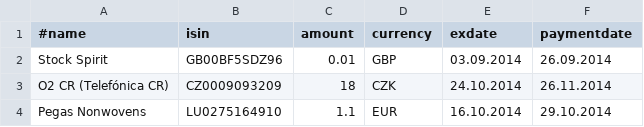
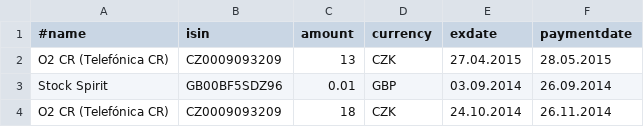
Before and after one commit to zmuzik/CzechStocks, a CSV file: api/etc/divi.csv, drawn as a sheet; only a part is shown; the shorter side is filled out with more unchanged rows; the diff names each change by its address in the sheet, - before the commit and + after, or states it on an @@ line.

Commit message:
divi update

```diff
--- a/api/etc/divi.csv
+++ b/api/etc/divi.csv
+row 2: O2 CR (Telefónica CR) | CZ0009093209 | 13 | CZK | 27.04.2015 | 28.05.2015
```
Also changed, not shown: 1 other file.
